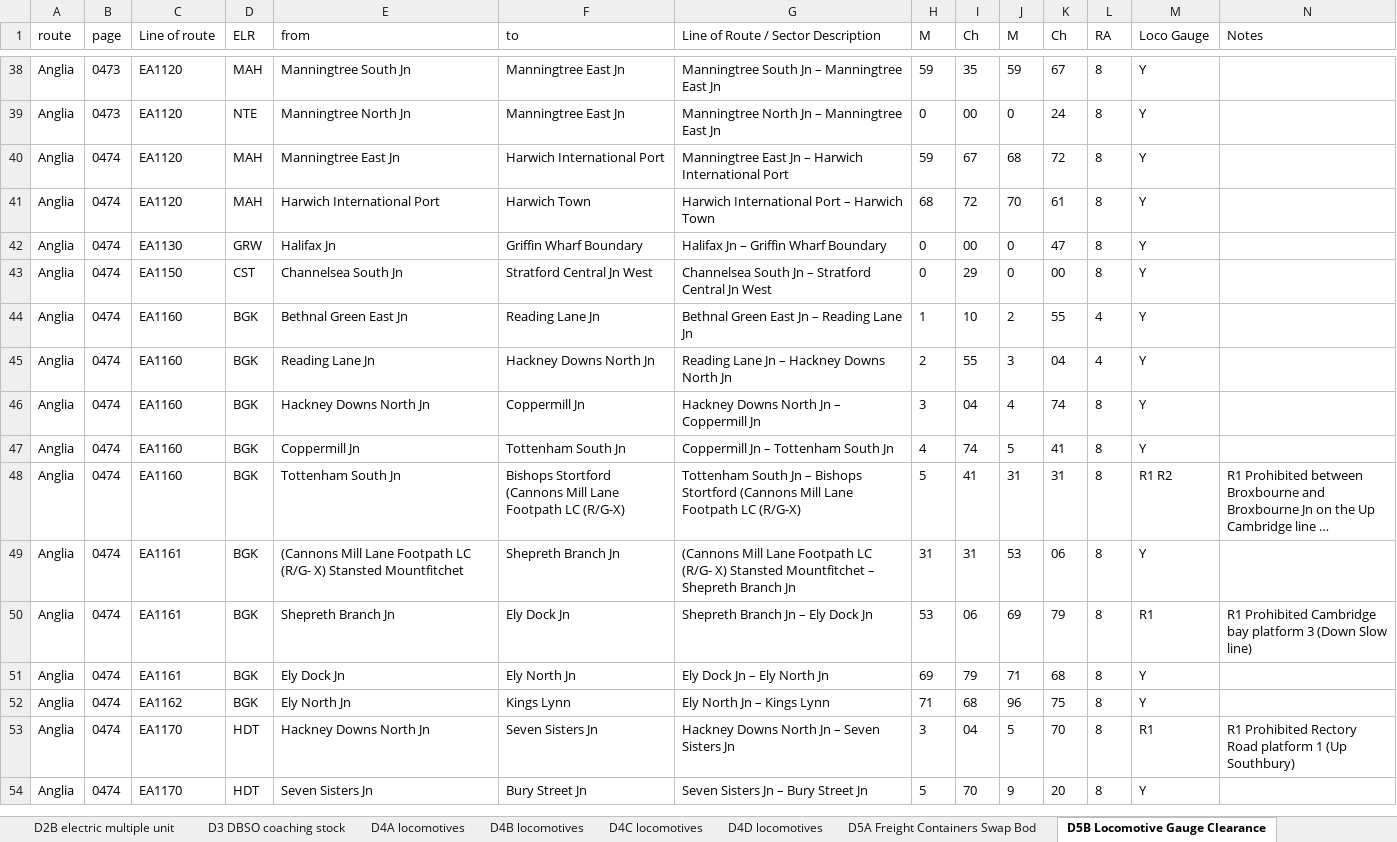
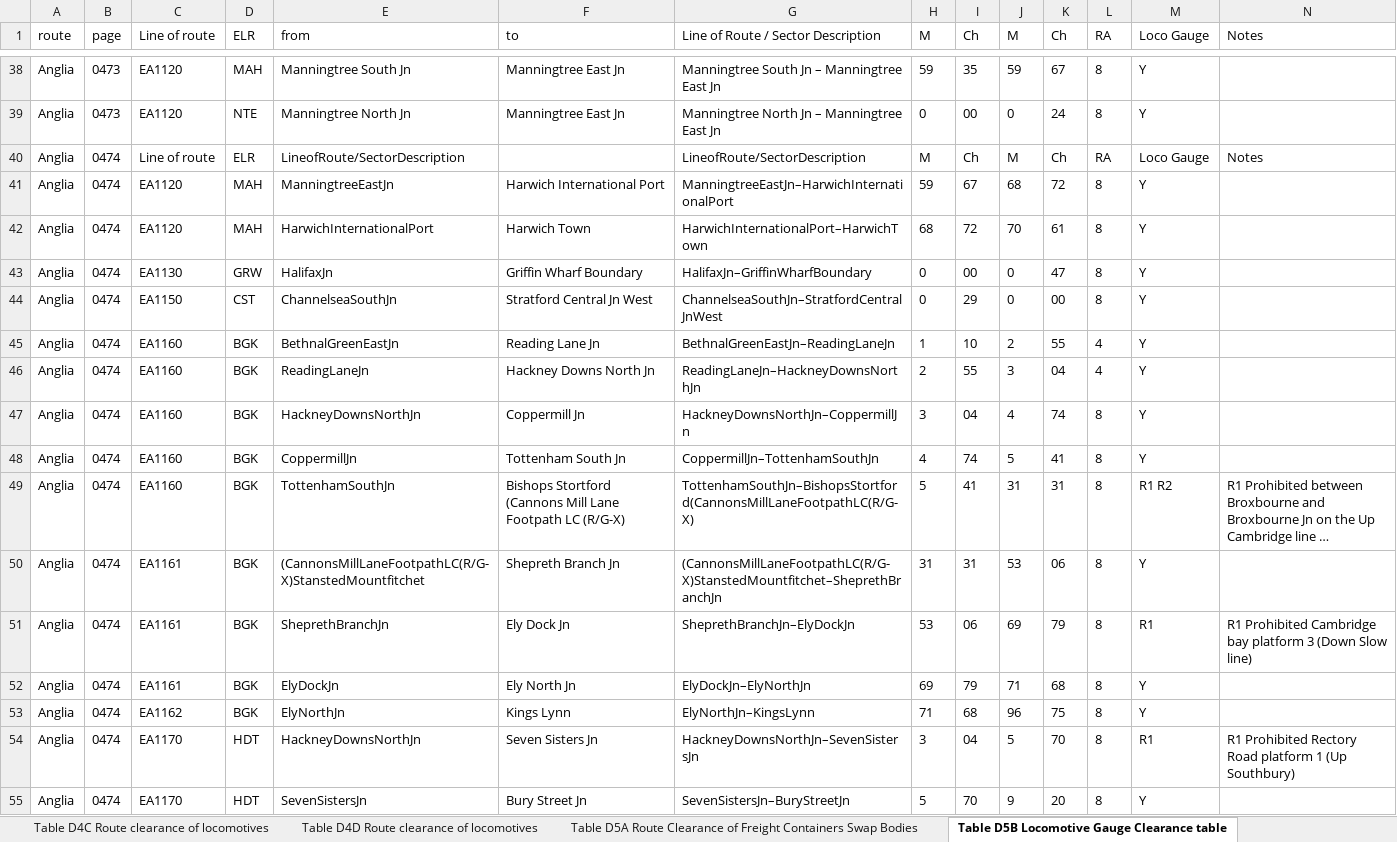
Before and after one commit to anisotropi4/nesa, an Excel workbook: Anglia/anglia-clearance.xlsx, sheet Table D5B Locomotive Gauge Clearance table, drawn as a sheet; only a part is shown, gaps mark what is left out; long unchanged cells end in …; values as stored, in another font and other column widths than the file's, no borders; addresses are those after the commit; the diff covers the shown part only; the diff names each change by its address in the sheet, - before the commit and + after, or states it on an @@ line.

Commit message:
December 2020 update

```diff
--- a/Anglia/anglia-clearance.xlsx (sheet Table D5B Locomotive Gauge Clearance table)
+++ b/Anglia/anglia-clearance.xlsx (sheet Table D5B Locomotive Gauge Clearance table)
-sheet tab: D4C locomotives
+sheet tab: Table D4C Route clearance of locomotives
-sheet tab: D4D locomotives
+sheet tab: Table D4D Route clearance of locomotives
-sheet tab: D5A Freight Containers Swap Bod
+sheet tab: Table D5A Route Clearance of Freight Containers Swap Bodies
-sheet tab: D5B Locomotive Gauge Clearance
+sheet tab: Table D5B Locomotive Gauge Clearance table
+row 40: Anglia | 0474 | Line of route | ELR | LineofRoute/SectorDescription |  | LineofRoute/SectorDescription | M | Ch | M | Ch | RA | Loco Gauge | Notes
-E41 (from): Manningtree East Jn
+E41 (from): ManningtreeEastJn
-G41: Manningtree East Jn – Harwich International Port
+G41: ManningtreeEastJn–HarwichInternationalPort
-E42 (from): Harwich International Port
+E42 (from): HarwichInternationalPort
-G42: Harwich International Port – Harwich Town
+G42: HarwichInternationalPort–HarwichTown
-E43 (from): Halifax Jn
+E43 (from): HalifaxJn
-G43: Halifax Jn – Griffin Wharf Boundary
+G43: HalifaxJn–GriffinWharfBoundary
-E44 (from): Channelsea South Jn
+E44 (from): ChannelseaSouthJn
-G44: Channelsea South Jn – Stratford Central Jn West
+G44: ChannelseaSouthJn–StratfordCentralJnWest
-E45 (from): Bethnal Green East Jn
+E45 (from): BethnalGreenEastJn
-G45: Bethnal Green East Jn – Reading Lane Jn
+G45: BethnalGreenEastJn–ReadingLaneJn
-E46 (from): Reading Lane Jn
+E46 (from): ReadingLaneJn
-G46: Reading Lane Jn – Hackney Downs North Jn
+G46: ReadingLaneJn–HackneyDownsNorthJn
-E47 (from): Hackney Downs North Jn
+E47 (from): HackneyDownsNorthJn
-G47: Hackney Downs North Jn – Coppermill Jn
+G47: HackneyDownsNorthJn–CoppermillJn
-E48 (from): Coppermill Jn
+E48 (from): CoppermillJn
-G48: Coppermill Jn – Tottenham South Jn
+G48: CoppermillJn–TottenhamSouthJn
-E49 (from): Tottenham South Jn
+E49 (from): TottenhamSouthJn
-G49: Tottenham South Jn – Bishops Stortford (Cannons Mill Lane Footpath LC (R/G-X)
+G49: TottenhamSouthJn–BishopsStortford(CannonsMillLaneFootpathLC(R/G-X)
-E50 (from): (Cannons Mill Lane Footpath LC (R/G- X) Stansted Mountfitchet
+E50 (from): (CannonsMillLaneFootpathLC(R/G-X)StanstedMountfitchet
-G50: (Cannons Mill Lane Footpath LC (R/G- X) Stansted Mountfitchet – Shepreth Branch Jn
+G50: (CannonsMillLaneFootpathLC(R/G-X)StanstedMountfitchet–SheprethBranchJn
-E51 (from): Shepreth Branch Jn
+E51 (from): SheprethBranchJn
-G51: Shepreth Branch Jn – Ely Dock Jn
+G51: SheprethBranchJn–ElyDockJn
-E52 (from): Ely Dock Jn
+E52 (from): ElyDockJn
-G52: Ely Dock Jn – Ely North Jn
+G52: ElyDockJn–ElyNorthJn
-E53 (from): Ely North Jn
+E53 (from): ElyNorthJn
-G53: Ely North Jn – Kings Lynn
+G53: ElyNorthJn–KingsLynn
-E54 (from): Hackney Downs North Jn
+E54 (from): HackneyDownsNorthJn
-G54: Hackney Downs North Jn – Seven Sisters Jn
+G54: HackneyDownsNorthJn–SevenSistersJn
-E55 (from): Seven Sisters Jn
+E55 (from): SevenSistersJn
-G55: Seven Sisters Jn – Bury Street Jn
+G55: SevenSistersJn–BuryStreetJn
```
Also changed, not shown: 20 edited cells elsewhere in this sheet, sheet Table D4D Route clearance of locomotives, other sheet tabs.
